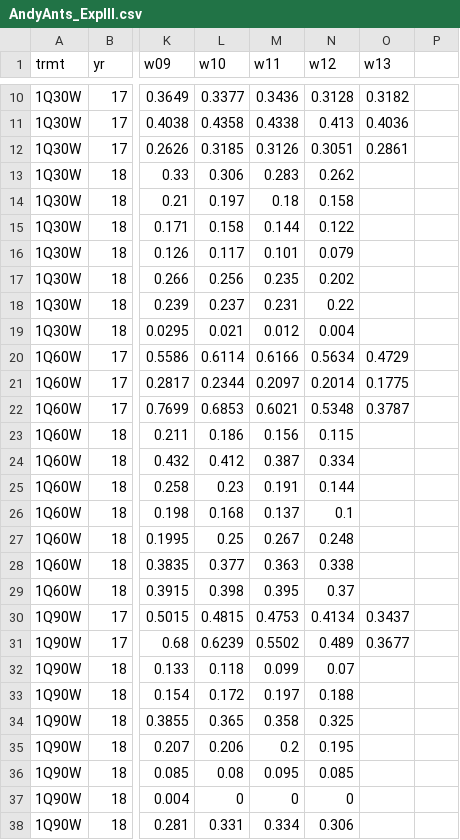
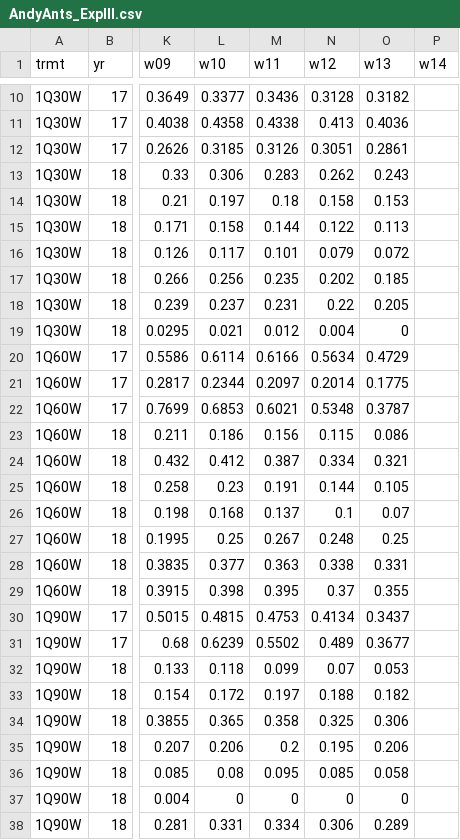
Before and after one commit to OscarFHC/Ant_GrowthCurve, a CSV file: AndyAnts_ExpIII.csv, drawn as a sheet; only a part is shown, gaps mark what is left out; the diff names each change by its address in the sheet, - before the commit and + after, or states it on an @@ line.

Commit message:
Add files via upload

```diff
--- a/AndyAnts_ExpIII.csv
+++ b/AndyAnts_ExpIII.csv
-P1: (empty)
+P1: w14
-O13 (w13): (empty)
+O13 (w13): 0.243
-O14 (w13): (empty)
+O14 (w13): 0.153
-O15 (w13): (empty)
+O15 (w13): 0.113
-O16 (w13): (empty)
+O16 (w13): 0.072
-O17 (w13): (empty)
+O17 (w13): 0.185
-O18 (w13): (empty)
+O18 (w13): 0.205
-O19 (w13): (empty)
+O19 (w13): 0
-O23 (w13): (empty)
+O23 (w13): 0.086
-O24 (w13): (empty)
+O24 (w13): 0.321
-O25 (w13): (empty)
+O25 (w13): 0.105
-O26 (w13): (empty)
+O26 (w13): 0.07
-O27 (w13): (empty)
+O27 (w13): 0.25
-O28 (w13): (empty)
+O28 (w13): 0.331
-O29 (w13): (empty)
+O29 (w13): 0.355
-O32 (w13): (empty)
+O32 (w13): 0.053
-O33 (w13): (empty)
+O33 (w13): 0.182
-O34 (w13): (empty)
+O34 (w13): 0.306
-O35 (w13): (empty)
+O35 (w13): 0.206
-O36 (w13): (empty)
+O36 (w13): 0.058
-O37 (w13): (empty)
+O37 (w13): 0
-O38 (w13): (empty)
+O38 (w13): 0.289
```
